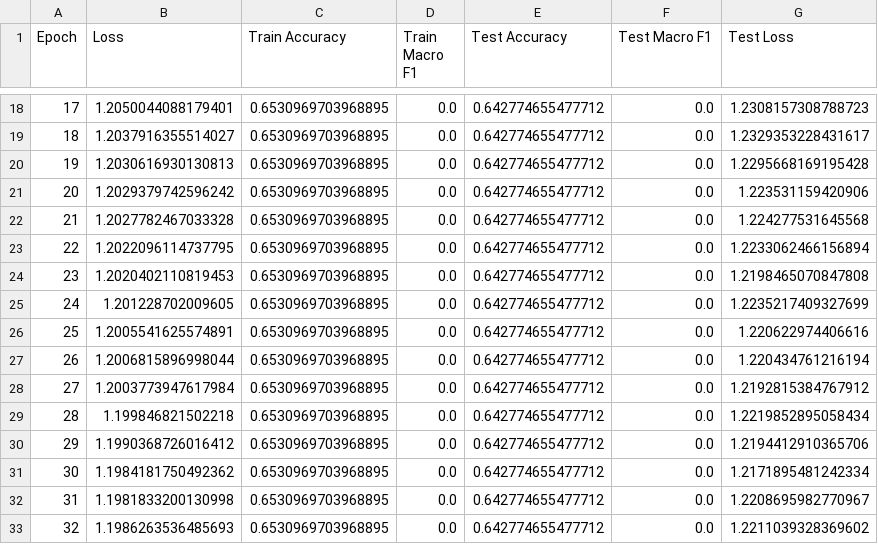
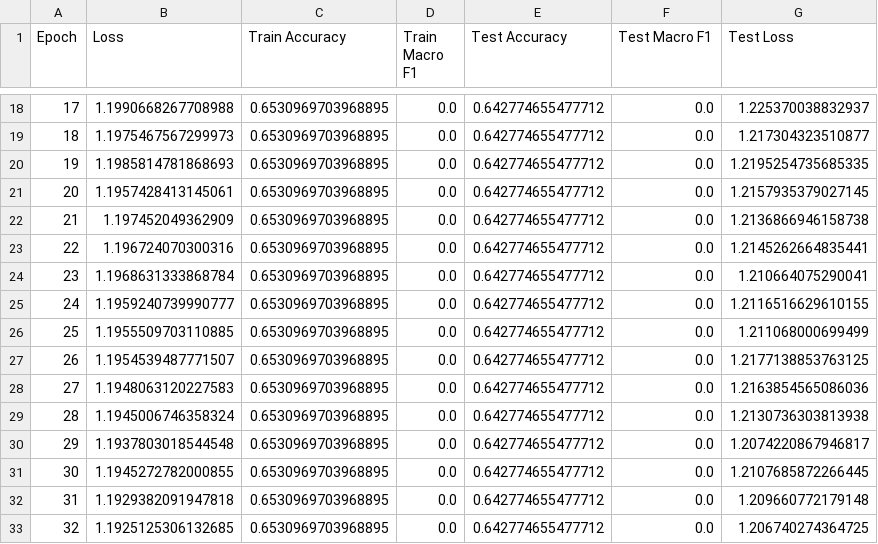
Before and after one commit to tommasoravasio/scRNAseq-GNN-multiclass-tp53, a CSV file: Results/target/gat_results/AdamW_gat/training_log.csv, drawn as a sheet; only a part is shown, gaps mark what is left out; the diff covers the shown part only.

```diff
--- a/Results/target/gat_results/AdamW_gat/training_log.csv
+++ b/Results/target/gat_results/AdamW_gat/training_log.csv
@@ -18,16 +18,16 @@ Epoch,Loss,Train Accuracy,Train Macro F1,Test Accuracy,Test Macro F1,Test Loss
-17,1.2050044088179401,0.6530969703968895,0.0,0.642774655477712,0.0,1.2308157308788723
-18,1.2037916355514027,0.6530969703968895,0.0,0.642774655477712,0.0,1.2329353228431617
-19,1.2030616930130813,0.6530969703968895,0.0,0.642774655477712,0.0,1.2295668169195428
-20,1.2029379742596242,0.6530969703968895,0.0,0.642774655477712,0.0,1.223531159420906
-21,1.2027782467033328,0.6530969703968895,0.0,0.642774655477712,0.0,1.224277531645568
-22,1.2022096114737795,0.6530969703968895,0.0,0.642774655477712,0.0,1.2233062466156894
-23,1.2020402110819453,0.6530969703968895,0.0,0.642774655477712,0.0,1.2198465070847808
-24,1.201228702009605,0.6530969703968895,0.0,0.642774655477712,0.0,1.2235217409327699
-25,1.2005541625574891,0.6530969703968895,0.0,0.642774655477712,0.0,1.220622974406616
-26,1.2006815896998044,0.6530969703968895,0.0,0.642774655477712,0.0,1.220434761216194
-27,1.2003773947617984,0.6530969703968895,0.0,0.642774655477712,0.0,1.2192815384767912
-28,1.199846821502218,0.6530969703968895,0.0,0.642774655477712,0.0,1.2219852895058434
-29,1.1990368726016412,0.6530969703968895,0.0,0.642774655477712,0.0,1.2194412910365706
-30,1.1984181750492362,0.6530969703968895,0.0,0.642774655477712,0.0,1.2171895481242334
-31,1.1981833200130998,0.6530969703968895,0.0,0.642774655477712,0.0,1.2208695982770967
-32,1.1986263536485693,0.6530969703968895,0.0,0.642774655477712,0.0,1.2211039328369602
+17,1.1990668267708988,0.6530969703968895,0.0,0.642774655477712,0.0,1.225370038832937
+18,1.1975467567299973,0.6530969703968895,0.0,0.642774655477712,0.0,1.217304323510877
+19,1.1985814781868693,0.6530969703968895,0.0,0.642774655477712,0.0,1.2195254735685335
+20,1.1957428413145061,0.6530969703968895,0.0,0.642774655477712,0.0,1.2157935379027145
+21,1.197452049362909,0.6530969703968895,0.0,0.642774655477712,0.0,1.2136866946158738
+22,1.196724070300316,0.6530969703968895,0.0,0.642774655477712,0.0,1.2145262664835441
+23,1.1968631333868784,0.6530969703968895,0.0,0.642774655477712,0.0,1.210664075290041
+24,1.1959240739990777,0.6530969703968895,0.0,0.642774655477712,0.0,1.2116516629610155
+25,1.1955509703110885,0.6530969703968895,0.0,0.642774655477712,0.0,1.211068000699499
+26,1.1954539487771507,0.6530969703968895,0.0,0.642774655477712,0.0,1.2177138853763125
+27,1.1948063120227583,0.6530969703968895,0.0,0.642774655477712,0.0,1.2163854565086036
+28,1.1945006746358324,0.6530969703968895,0.0,0.642774655477712,0.0,1.2130736303813938
+29,1.1937803018544548,0.6530969703968895,0.0,0.642774655477712,0.0,1.2074220867946817
+30,1.1945272782000855,0.6530969703968895,0.0,0.642774655477712,0.0,1.2107685872266445
+31,1.1929382091947818,0.6530969703968895,0.0,0.642774655477712,0.0,1.209660772179148
+32,1.1925125306132685,0.6530969703968895,0.0,0.642774655477712,0.0,1.206740274364725
```
Also changed, not shown: 68 edited cells elsewhere in this file, Results/target/gat_results/GraphNorm_gat/training_log.csv, Results/target/gat_results/baseline_gat/training_log.csv, 47 other files.
